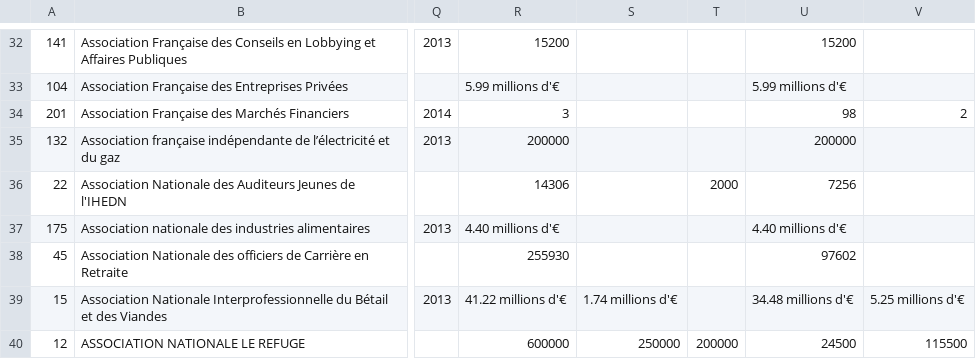
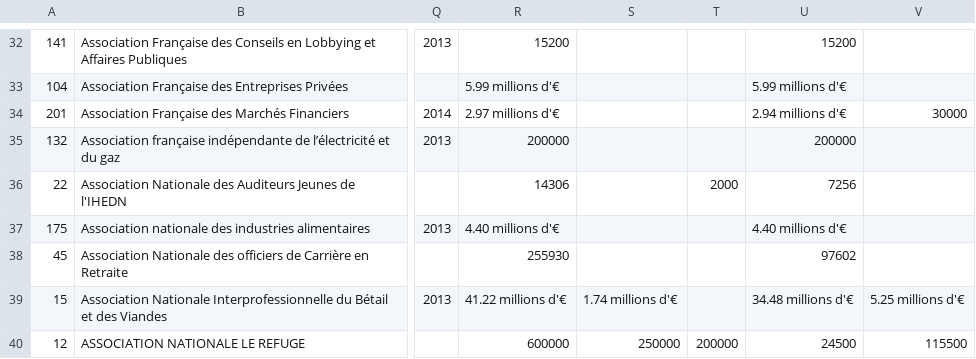
Before and after one commit to regardscitoyens/registres-lobbying, a CSV file: data/registre-lobbying-AN-v2.csv, drawn as a sheet; only a part is shown, gaps mark what is left out; the diff covers the shown part only; the diff names each change by its address in the sheet, - before the commit and + after, or states it on an @@ line.

Commit message:
update registre

```diff
--- a/data/registre-lobbying-AN-v2.csv
+++ b/data/registre-lobbying-AN-v2.csv
-R34: 3
+R34: 2.97 millions d'€
-U34: 98
+U34: 2.94 millions d'€
-V34: 2
+V34: 30000
```
Also changed, not shown: 10 edited cells elsewhere in this file, 3 other files.
